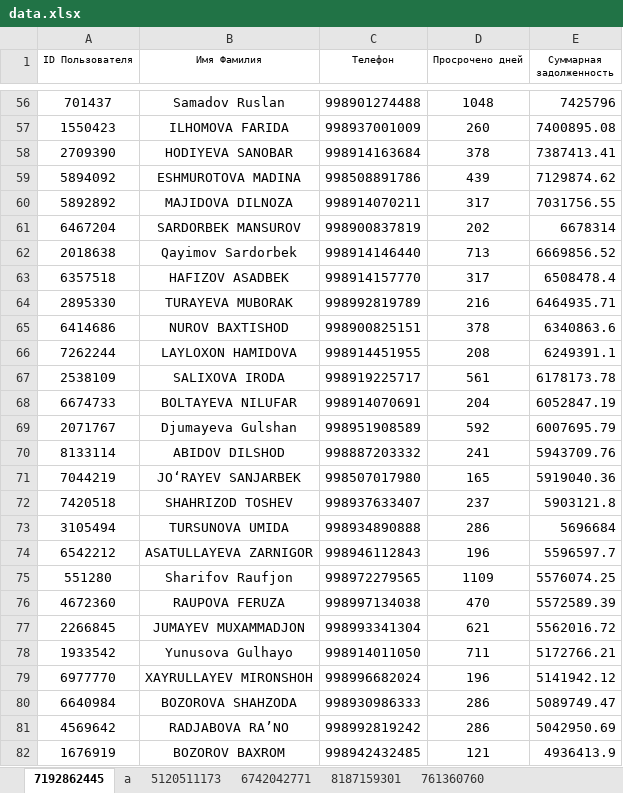
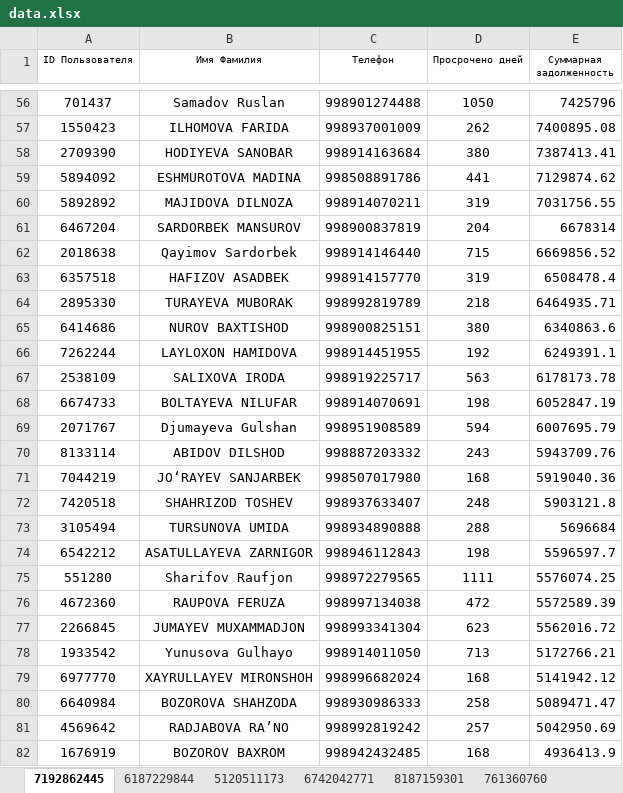
Before and after one commit to HalimjonHalimov/Telegram_Bot, an Excel workbook: data.xlsx, sheet 7192862445, drawn as a sheet; only a part is shown, gaps mark what is left out; values as stored, in another font and other column widths than the file's, no borders; table styles not drawn; the diff covers the shown part only; the diff names each change by its address in the sheet, - before the commit and + after, or states it on an @@ line.

```diff
--- a/data.xlsx (sheet 7192862445)
+++ b/data.xlsx (sheet 7192862445)
-sheet tab: a
+sheet tab: 6187229844
-D56 (Просрочено дней): 1048
+D56 (Просрочено дней): 1050
-D57 (Просрочено дней): 260
+D57 (Просрочено дней): 262
-D58 (Просрочено дней): 378
+D58 (Просрочено дней): 380
-D59 (Просрочено дней): 439
+D59 (Просрочено дней): 441
-D60 (Просрочено дней): 317
+D60 (Просрочено дней): 319
-D61 (Просрочено дней): 202
+D61 (Просрочено дней): 204
-D62 (Просрочено дней): 713
+D62 (Просрочено дней): 715
-D63 (Просрочено дней): 317
+D63 (Просрочено дней): 319
-D64 (Просрочено дней): 216
+D64 (Просрочено дней): 218
-D65 (Просрочено дней): 378
+D65 (Просрочено дней): 380
-D66 (Просрочено дней): 208
+D66 (Просрочено дней): 192
-D67 (Просрочено дней): 561
+D67 (Просрочено дней): 563
-D68 (Просрочено дней): 204
+D68 (Просрочено дней): 198
-D69 (Просрочено дней): 592
+D69 (Просрочено дней): 594
-D70 (Просрочено дней): 241
+D70 (Просрочено дней): 243
-D71 (Просрочено дней): 165
+D71 (Просрочено дней): 168
-D72 (Просрочено дней): 237
+D72 (Просрочено дней): 248
-D73 (Просрочено дней): 286
+D73 (Просрочено дней): 288
-D74 (Просрочено дней): 196
+D74 (Просрочено дней): 198
-D75 (Просрочено дней): 1109
+D75 (Просрочено дней): 1111
-D76 (Просрочено дней): 470
+D76 (Просрочено дней): 472
-D77 (Просрочено дней): 621
+D77 (Просрочено дней): 623
-D78 (Просрочено дней): 711
+D78 (Просрочено дней): 713
-D79 (Просрочено дней): 196
+D79 (Просрочено дней): 168
-D80 (Просрочено дней): 286
+D80 (Просрочено дней): 258
-E80 (Суммарная задолженность): 5089749.47
+E80 (Суммарная задолженность): 5089471.47
-D81 (Просрочено дней): 286
+D81 (Просрочено дней): 257
-D82 (Просрочено дней): 121
+D82 (Просрочено дней): 168
```
Also changed, not shown: 31 added rows, 32 removed rows and 283 edited cells elsewhere in this sheet, 1 other file.
